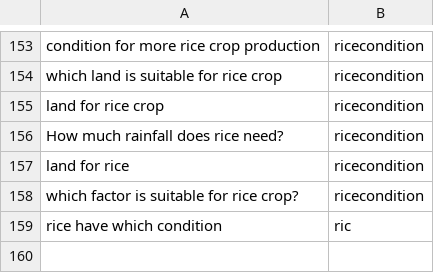
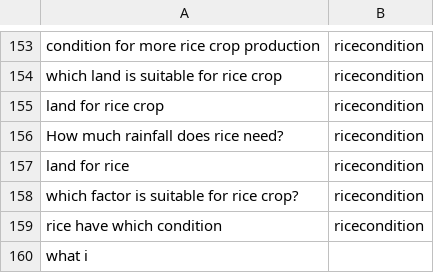
Before and after one commit to reflectstars/NLP-ANN-Agriculture-Chatbot, a CSV file: datasets/intent.csv, drawn as a sheet; only a part is shown, gaps mark what is left out.

```diff
--- a/datasets/intent.csv
+++ b/datasets/intent.csv
@@ -158,2 +158,3 @@ land for rice,ricecondition
 which factor is suitable for rice crop?,ricecondition
-rice have which condition,ric
+rice have which condition,ricecondition
+what i
```
